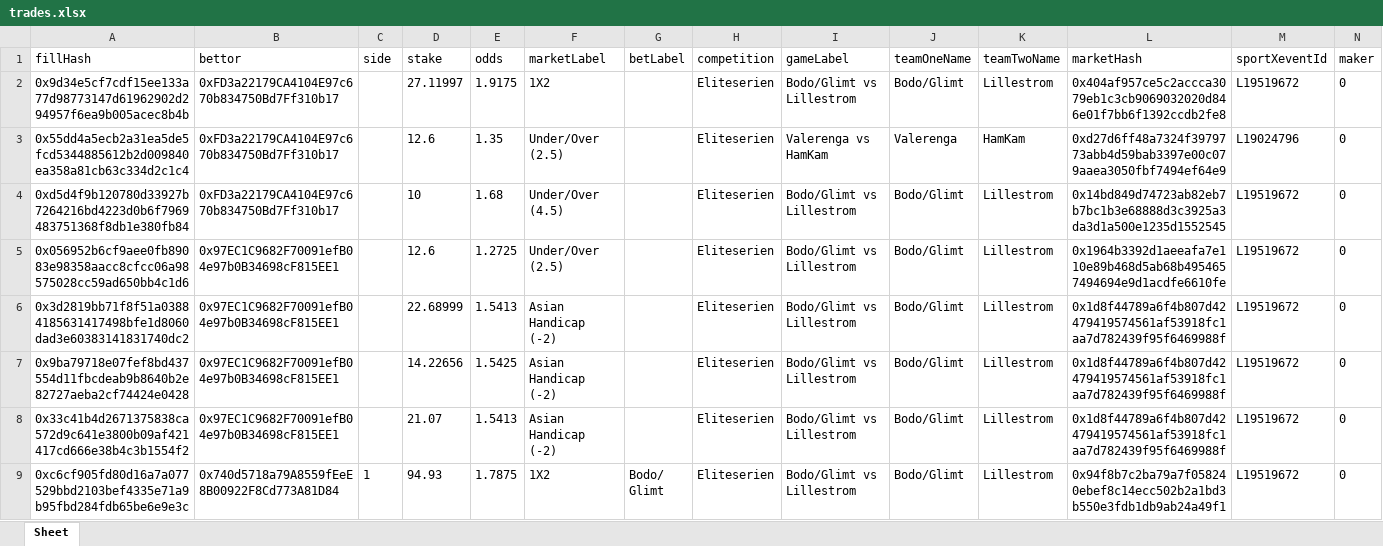
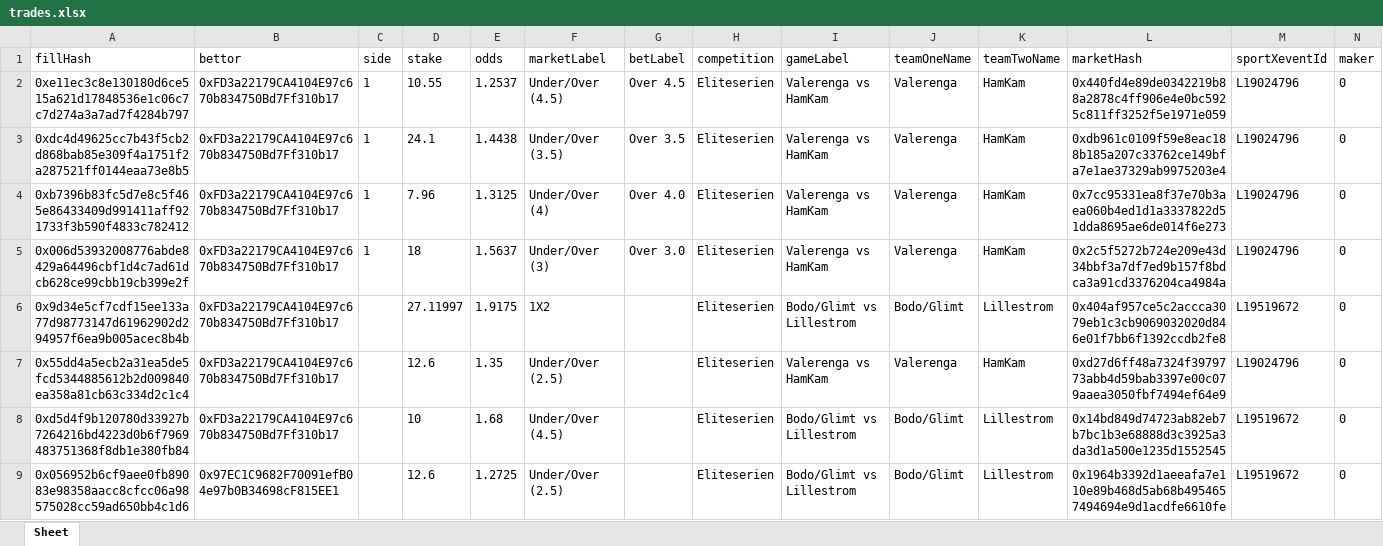
Before and after one commit to aimidas1/transactions_sxbet, an Excel workbook: data/sxbet/ligas/Eliteserien/trades.xlsx, sheet Sheet, drawn as a sheet; only a part is shown; the shorter side is filled out with more unchanged rows; values as stored, in another font and other column widths than the file's, no borders; rows hold the shown columns only; the diff names each change by its address in the sheet, - before the commit and + after, or states it on an @@ line.

Commit message:
Update soccer trades 2026-07-30 23:02:24 UTC

```diff
--- a/data/sxbet/ligas/Eliteserien/trades.xlsx (sheet Sheet)
+++ b/data/sxbet/ligas/Eliteserien/trades.xlsx (sheet Sheet)
+row 2: 0xe11ec3c8e130180d6ce515a621d17848536e1c06c7c7d274a3a7ad7f4284b797 | 0xFD3a22179CA4104E97c670b834750Bd7Ff310b17 | 1 | 10.55 | 1.2537 | Under/Over (4.5) | Over 4.5 | Eliteserien | Valerenga vs HamKam | Valerenga | HamKam | 0x440fd4e89de0342219b88a2878c4ff906e4e0bc5925c811ff3252f5e1971e059 | L19024796 | 0
+row 3: 0xdc4d49625cc7b43f5cb2d868bab85e309f4a1751f2a287521ff0144eaa73e8b5 | 0xFD3a22179CA4104E97c670b834750Bd7Ff310b17 | 1 | 24.1 | 1.4438 | Under/Over (3.5) | Over 3.5 | Eliteserien | Valerenga vs HamKam | Valerenga | HamKam | 0xdb961c0109f59e8eac188b185a207c33762ce149bfa7e1ae37329ab9975203e4 | L19024796 | 0
+row 4: 0xb7396b83fc5d7e8c5f465e86433409d991411aff921733f3b590f4833c782412 | 0xFD3a22179CA4104E97c670b834750Bd7Ff310b17 | 1 | 7.96 | 1.3125 | Under/Over (4) | Over 4.0 | Eliteserien | Valerenga vs HamKam | Valerenga | HamKam | 0x7cc95331ea8f37e70b3aea060b4ed1d1a3337822d51dda8695ae6de014f6e273 | L19024796 | 0
+row 5: 0x006d53932008776abde8429a64496cbf1d4c7ad61dcb628ce99cbb19cb399e2f | 0xFD3a22179CA4104E97c670b834750Bd7Ff310b17 | 1 | 18 | 1.5637 | Under/Over (3) | Over 3.0 | Eliteserien | Valerenga vs HamKam | Valerenga | HamKam | 0x2c5f5272b724e209e43d34bbf3a7df7ed9b157f8bdca3a91cd3376204ca4984a | L19024796 | 0
```
Also changed, not shown: data/sxbet/ligas/Campeonato Brasileiro/trades.xlsx, data/sxbet/ligas/Copa Sudamericana/trades.xlsx, 11 other files.
